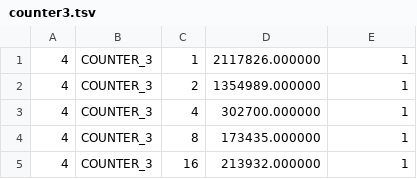
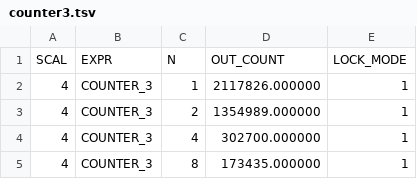
Before and after one commit to cripplet/cmsc23010, a TSV file: locks/writeup/results/experiments/counter3.tsv, drawn as a sheet; only a part is shown; the shorter side is filled out with more unchanged rows.

Commit message:
fixed bug with COUNTER3

```diff
--- a/locks/writeup/results/experiments/counter3.tsv
+++ b/locks/writeup/results/experiments/counter3.tsv
@@ -1 +1,2 @@
+SCAL	EXPR	N	OUT_COUNT	LOCK_MODE
 4	COUNTER_3	1	2117826.000000	1
```
Also changed, not shown: locks/writeup/results/experiments/counter1.tsv, locks/writeup/results/experiments/counter2.tsv, 3 other files.
